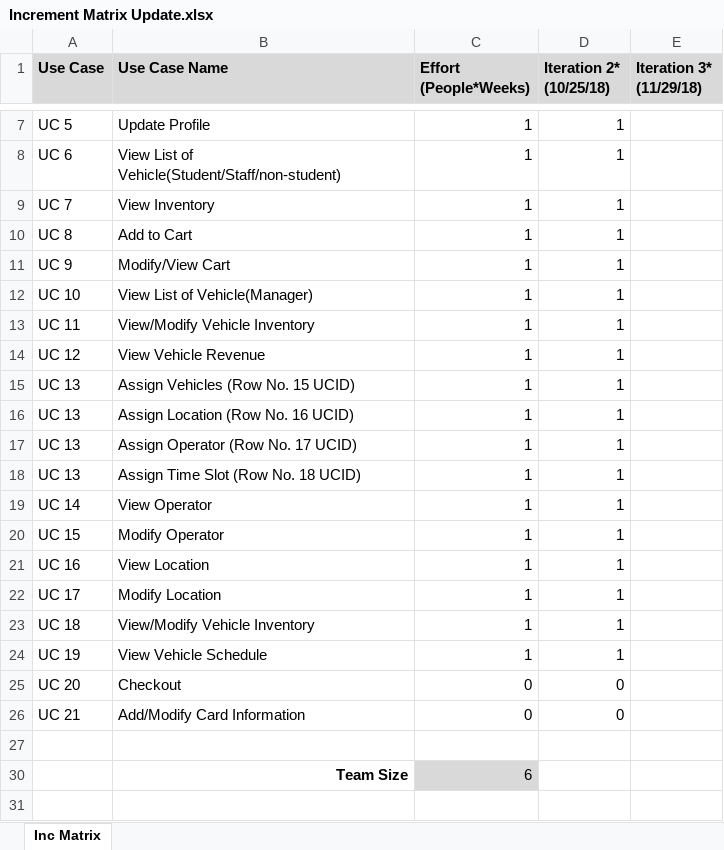
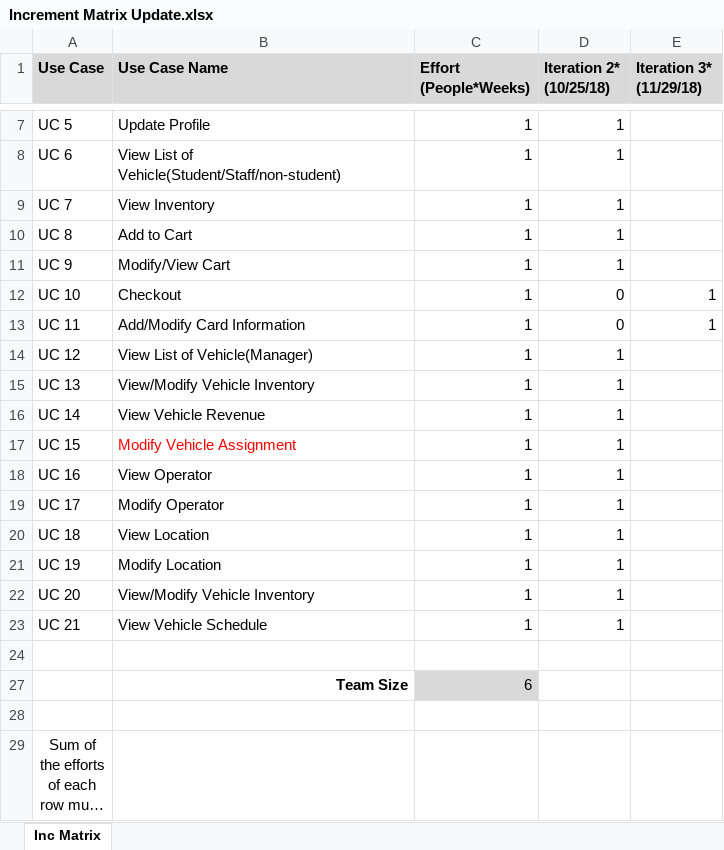
Before and after one commit to ashu2163/SE-1-Project, an Excel workbook: Documents-Submission/Increment Matrix Update.xlsx, sheet Inc Matrix, drawn as a sheet; only a part is shown, gaps mark what is left out; the shorter side is filled out with more unchanged rows; long unchanged cells end in …; values as stored, in another font and other column widths than the file's, no borders; removed rows and columns are numbered as before the commit, all else as after; the diff names each change by its address in the sheet, - before the commit and + after, or states it on an @@ line.

Commit message:
[+]Documents
DCD remaining

```diff
--- a/Documents-Submission/Increment Matrix Update.xlsx (sheet Inc Matrix)
+++ b/Documents-Submission/Increment Matrix Update.xlsx (sheet Inc Matrix)
+row 12: UC 10 | Checkout | 1 | 0 | 1
+row 13: UC 11 | Add/Modify Card Information | 1 | 0 | 1
-A14 (Use Case): UC 10
+A14 (Use Case): UC 12
-A15 (Use Case): UC 11
+A15 (Use Case): UC 13
-A16 (Use Case): UC 12
+A16 (Use Case): UC 14
-A17 (Use Case): UC 13
+A17 (Use Case): UC 15
-B17 (Use Case Name): Assign Vehicles (Row No. 15 UCID)
+B17 (Use Case Name): Modify Vehicle Assignment
-B17 text colour: black
+B17 text colour: #FF0000
-row 16: UC 13 | Assign Location (Row No. 16 UCID) | 1 | 1
-row 17: UC 13 | Assign Operator (Row No. 17 UCID) | 1 | 1
-row 18: UC 13 | Assign Time Slot (Row No. 18 UCID) | 1 | 1
-A18 (Use Case): UC 14
+A18 (Use Case): UC 16
-A19 (Use Case): UC 15
+A19 (Use Case): UC 17
-A20 (Use Case): UC 16
+A20 (Use Case): UC 18
-A21 (Use Case): UC 17
+A21 (Use Case): UC 19
-A22 (Use Case): UC 18
+A22 (Use Case): UC 20
-A23 (Use Case): UC 19
+A23 (Use Case): UC 21
-row 25: UC 20 | Checkout | 0 | 0
-row 26: UC 21 | Add/Modify Card Information | 0 | 0
```
Also changed, not shown: 7 other files.
